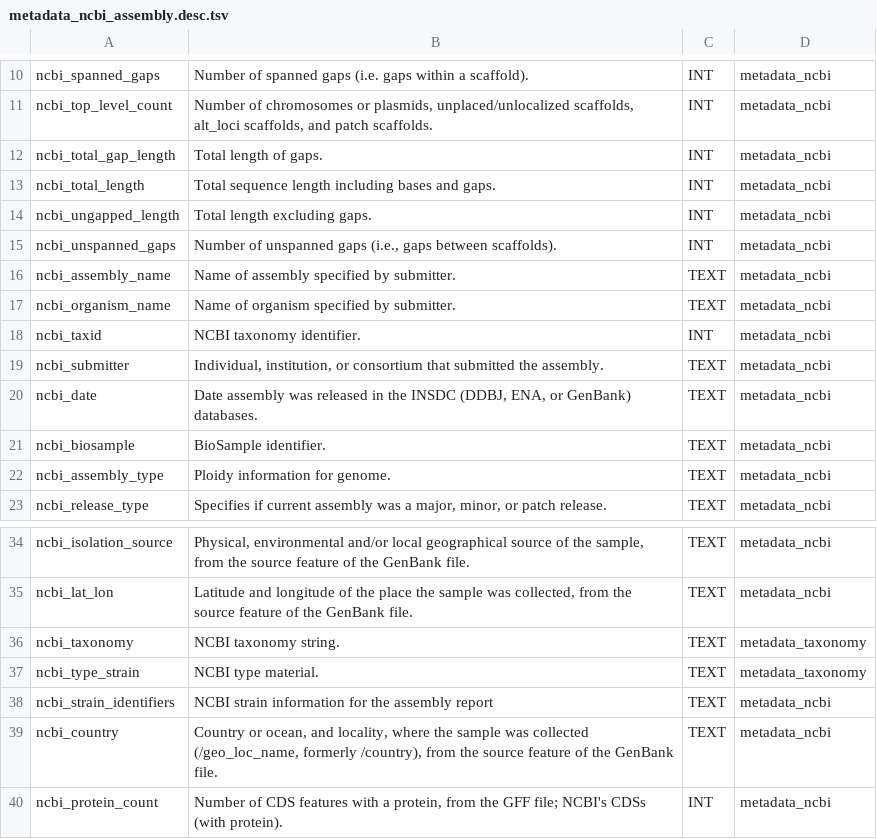
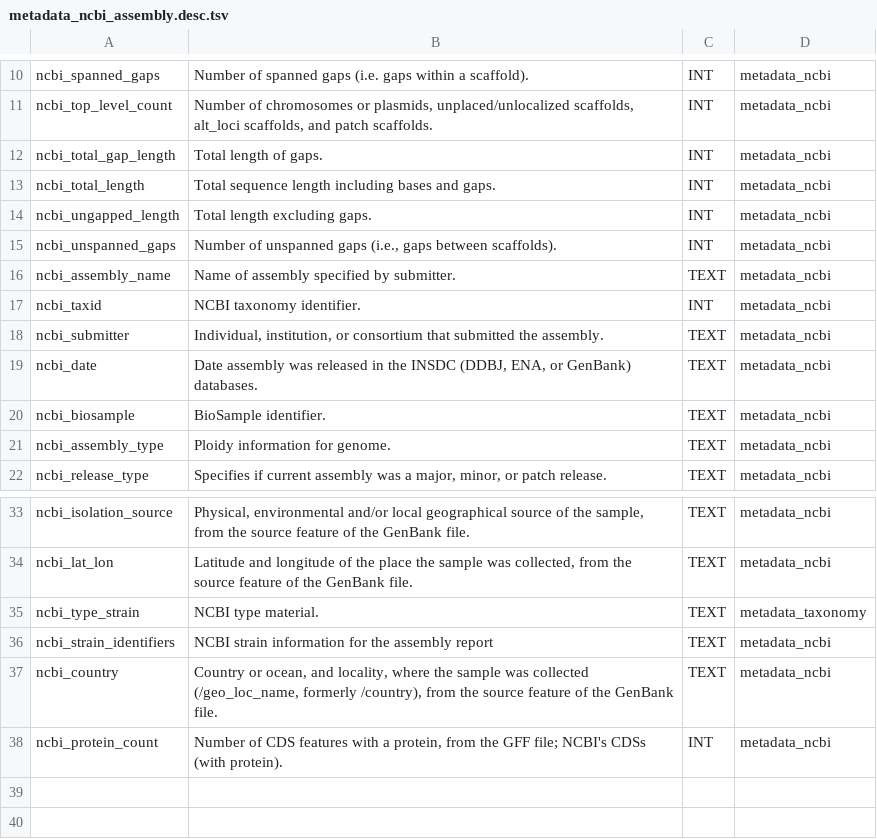
Before and after one commit to Ecogenomics/gtdb-migration-tk, a TSV file: gtdb_migration_tk/data_files/table_description/metadata_ncbi_assembly.desc.tsv, drawn as a sheet; only a part is shown, gaps mark what is left out; the diff names each change by its address in the sheet, - before the commit and + after, or states it on an @@ line.

```diff
--- a/gtdb_migration_tk/data_files/table_description/metadata_ncbi_assembly.desc.tsv
+++ b/gtdb_migration_tk/data_files/table_description/metadata_ncbi_assembly.desc.tsv
-row 17: ncbi_organism_name | Name of organism specified by submitter. | TEXT | metadata_ncbi
-row 36: ncbi_taxonomy | NCBI taxonomy string. | TEXT | metadata_taxonomy
```
Also changed, not shown: 4 other files.
